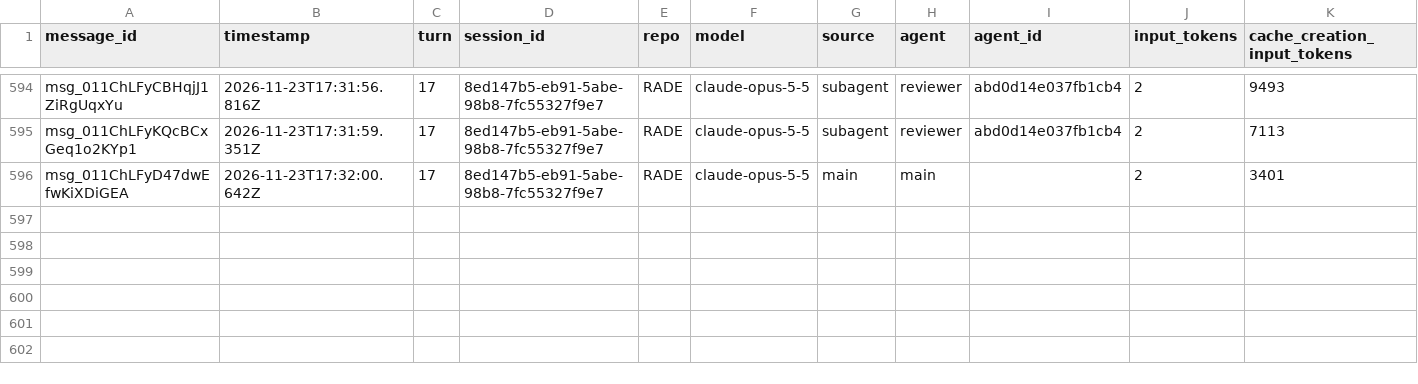
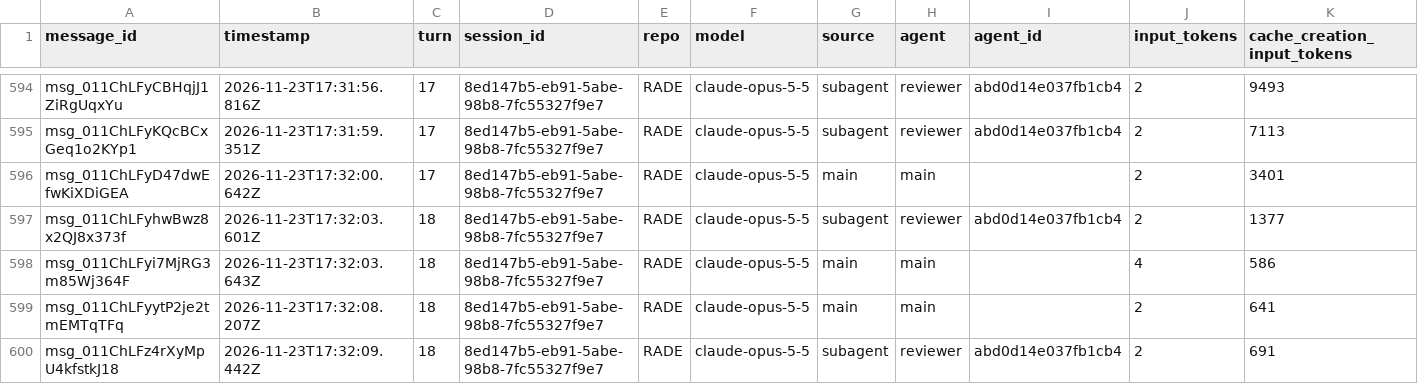
Before and after one commit to rhope-ops/RADE, a CSV file: sessions/8ed147b5-eb91-5abe-98b8-7fc55327f9e7.csv, drawn as a sheet; only a part is shown, gaps mark what is left out; rows hold the shown columns only; the diff names each change by its address in the sheet, - before the commit and + after, or states it on an @@ line.

```diff
--- a/sessions/8ed147b5-eb91-5abe-98b8-7fc55327f9e7.csv
+++ b/sessions/8ed147b5-eb91-5abe-98b8-7fc55327f9e7.csv
+row 597: msg_011ChLFyhwBwz8x2QJ8x373f | 2026-11-23T17:32:03.601Z | 18 | 8ed147b5-eb91-5abe-98b8-7fc55327f9e7 | RADE | claude-opus-5-5 | subagent | reviewer | abd0d14e037fb1cb4 | 2 | 1377
+row 598: msg_011ChLFyi7MjRG3m85Wj364F | 2026-11-23T17:32:03.643Z | 18 | 8ed147b5-eb91-5abe-98b8-7fc55327f9e7 | RADE | claude-opus-5-5 | main | main |  | 4 | 586
+row 599: msg_011ChLFyytP2je2tmEMTqTFq | 2026-11-23T17:32:08.207Z | 18 | 8ed147b5-eb91-5abe-98b8-7fc55327f9e7 | RADE | claude-opus-5-5 | main | main |  | 2 | 641
+row 600: msg_011ChLFz4rXyMpU4kfstkJ18 | 2026-11-23T17:32:09.442Z | 18 | 8ed147b5-eb91-5abe-98b8-7fc55327f9e7 | RADE | claude-opus-5-5 | subagent | reviewer | abd0d14e037fb1cb4 | 2 | 691
```
